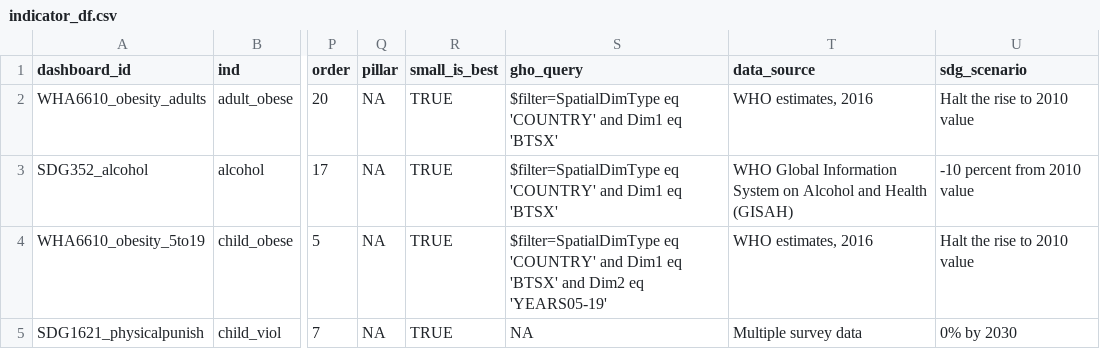
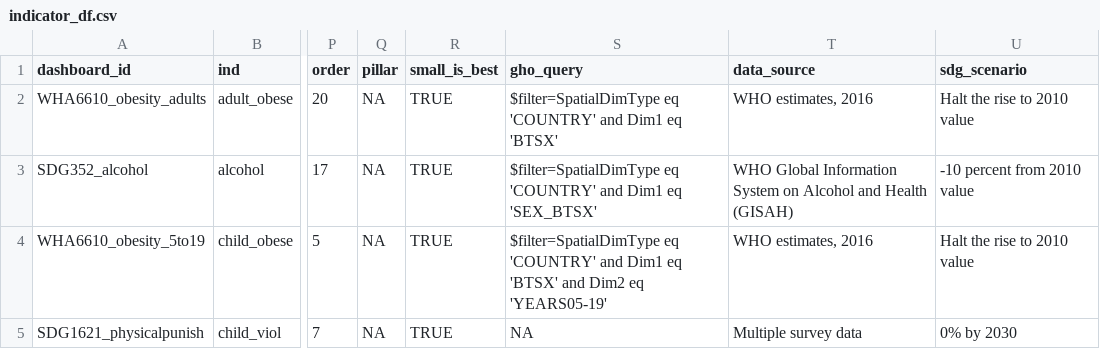
Before and after one commit to gpw13/billionaiRe, a CSV file: data-raw/indicator_df.csv, drawn as a sheet; only a part is shown, gaps mark what is left out; the diff names each change by its address in the sheet, - before the commit and + after, or states it on an @@ line.

Commit message:
Update HPOP `alcohol` GHO query string.

```diff
--- a/data-raw/indicator_df.csv
+++ b/data-raw/indicator_df.csv
-S3 (gho_query): …Dim1 eq 'BTSX'
+S3 (gho_query): …Dim1 eq 'SEX_BTSX'
```
Also changed, not shown: 1 other file.
